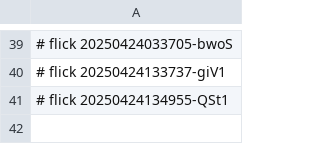
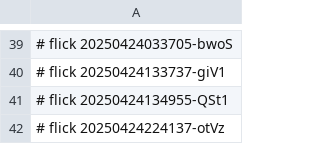
Before and after one commit to abikesa/palantir, a CSV file: dolce/.csv, drawn as a sheet; only a part is shown, gaps mark what is left out; the diff names each change by its address in the sheet, - before the commit and + after, or states it on an @@ line.

Commit message:
dolce/.csv

```diff
--- a/dolce/.csv
+++ b/dolce/.csv
+row 42: # flick 20250424224137-otVz
```
